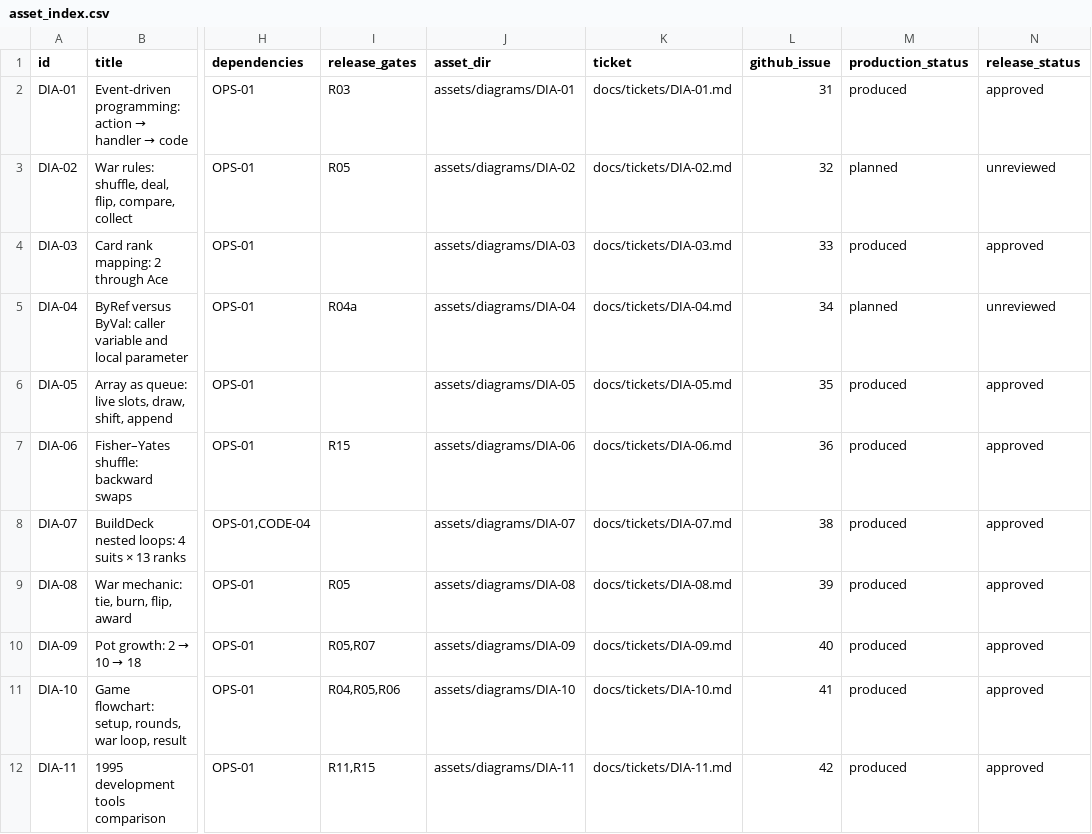
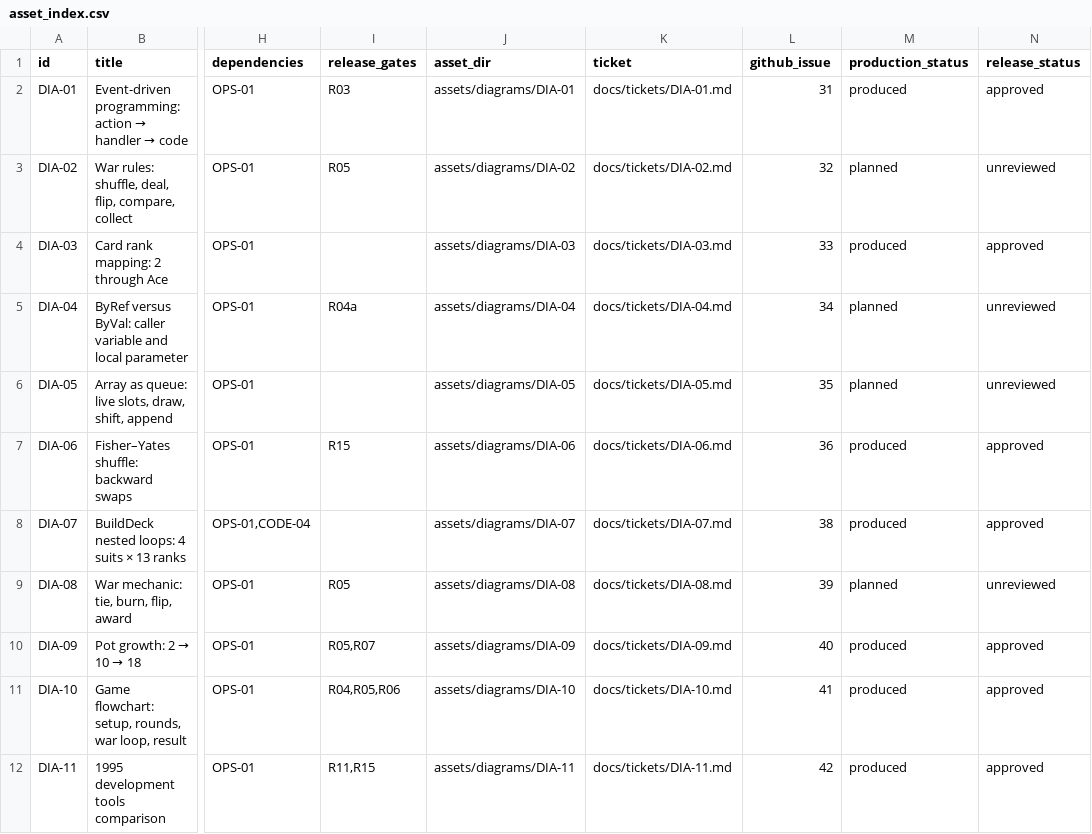
Before and after one commit to devin-thomas/vb-video, a CSV file: asset_index.csv, drawn as a sheet; only a part is shown, gaps mark what is left out; the diff covers the shown part only; the diff names each change by its address in the sheet, - before the commit and + after, or states it on an @@ line.

```diff
--- a/asset_index.csv
+++ b/asset_index.csv
-M6 (production_status): produced
+M6 (production_status): planned
-N6 (release_status): approved
+N6 (release_status): unreviewed
-M9 (production_status): produced
+M9 (production_status): planned
-N9 (release_status): approved
+N9 (release_status): unreviewed
```
Also changed, not shown: 4 added rows and 6 edited cells elsewhere in this file, 20 other files.
